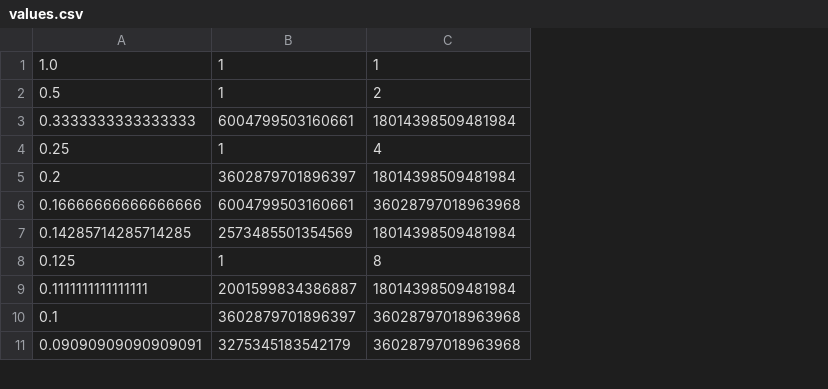
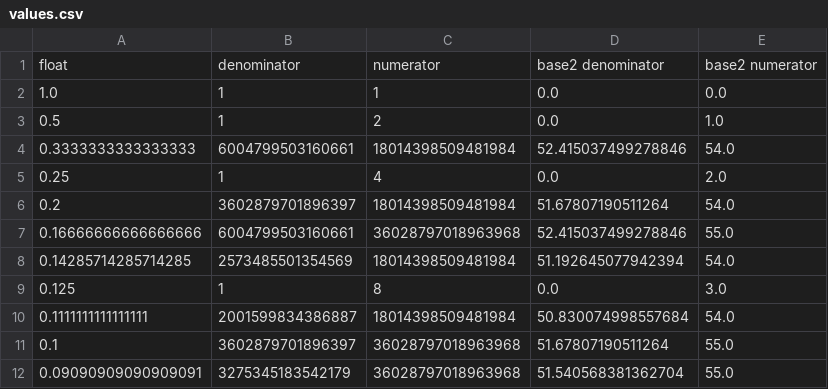
Before and after one commit to trbarrettjr/calculator-question, a CSV file: values.csv, drawn as a sheet; only a part is shown; addresses are those after the commit; the diff names each change by its address in the sheet, - before the commit and + after, or states it on an @@ line.

```diff
--- a/values.csv
+++ b/values.csv
+column D, rows 2-12: 0.0 | 0.0 | 52.415037499278846 | 0.0 | 51.67807190511264 | 52.415037499278846 | 51.192645077942394 | 0.0 | 50.830074998557684 | 51.67807190511264 | 51.540568381362704
+column E, rows 2-12: 0.0 | 1.0 | 54.0 | 2.0 | 54.0 | 55.0 | 54.0 | 3.0 | 54.0 | 55.0 | 55.0
+row 1: float | denominator | numerator | base2 denominator | base2 numerator
```
Also changed, not shown: 1 other file.
